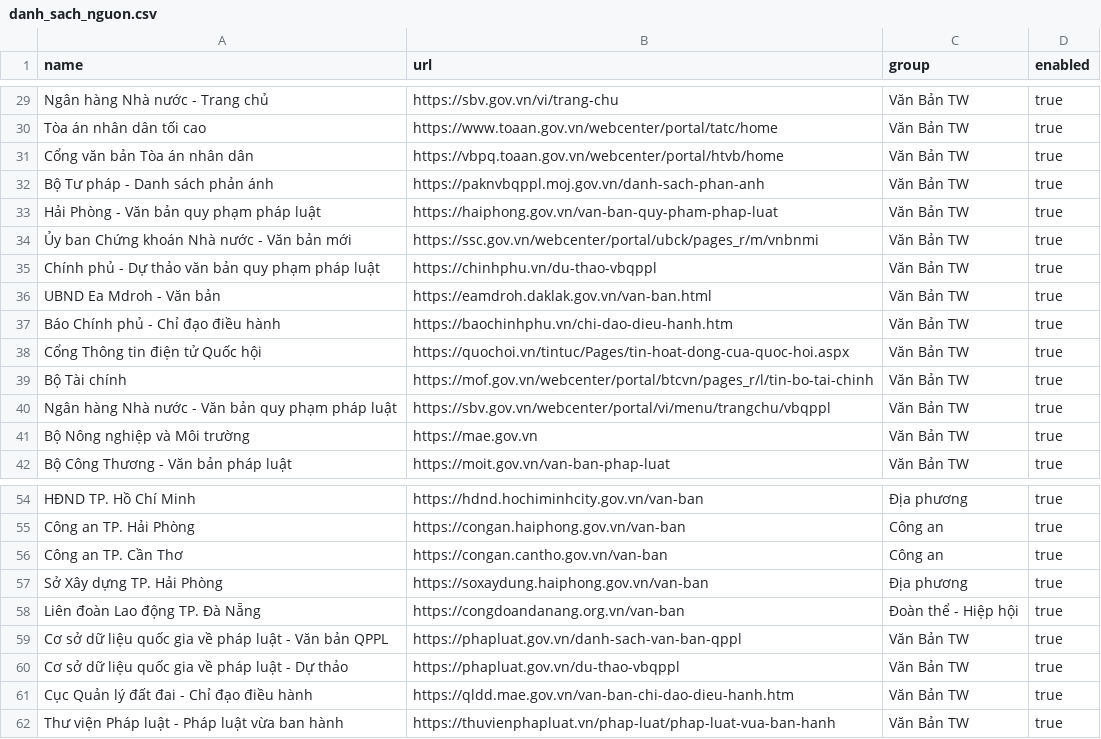
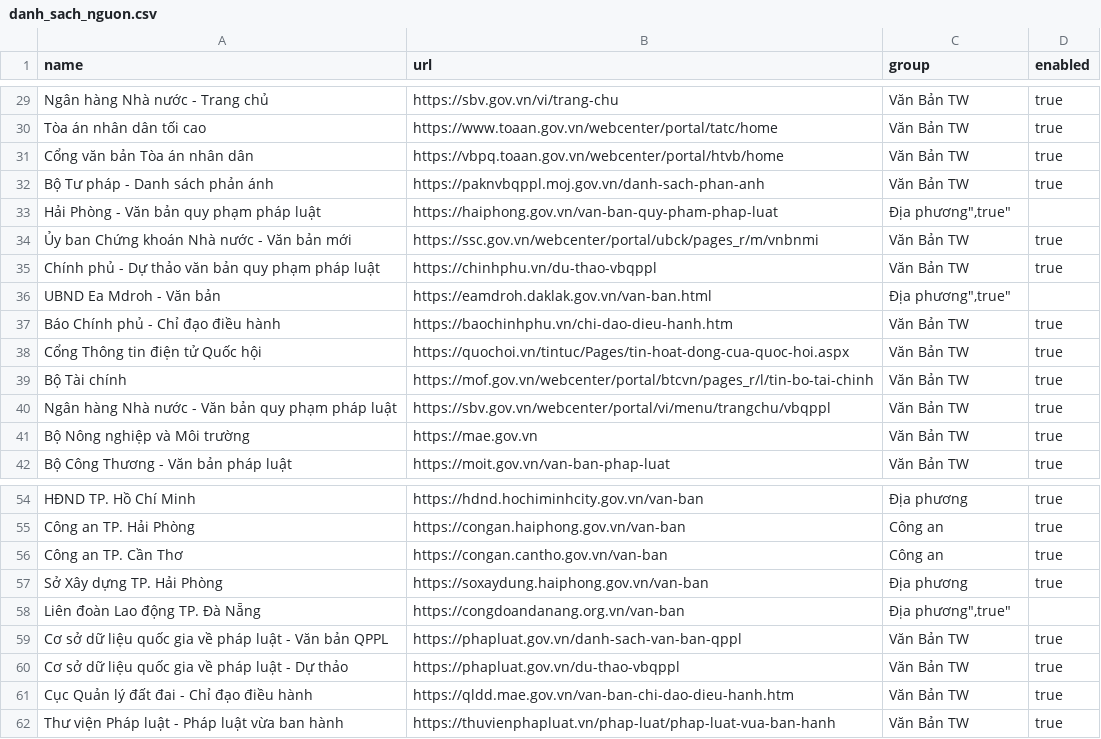
Before and after one commit to Drak-318/Tr-m-tin-t-c, a CSV file: danh_sach_nguon.csv, drawn as a sheet; only a part is shown, gaps mark what is left out; the diff covers the shown part only.

Commit message:
Correct local source groups without changing source URLs

```diff
--- a/danh_sach_nguon.csv
+++ b/danh_sach_nguon.csv
@@ -32,6 +32,6 @@ name,url,group,enabled
 "Bộ Tư pháp - Danh sách phản ánh","https://paknvbqppl.moj.gov.vn/danh-sach-phan-anh","Văn Bản TW","true"
-"Hải Phòng - Văn bản quy phạm pháp luật","https://haiphong.gov.vn/van-ban-quy-pham-phap-luat","Văn Bản TW","true"
+"Hải Phòng - Văn bản quy phạm pháp luật","https://haiphong.gov.vn/van-ban-quy-pham-phap-luat","Địa phương"","true"
 "Ủy ban Chứng khoán Nhà nước - Văn bản mới","https://ssc.gov.vn/webcenter/portal/ubck/pages_r/m/vnbnmi","Văn Bản TW","true"
 "Chính phủ - Dự thảo văn bản quy phạm pháp luật","https://chinhphu.vn/du-thao-vbqppl","Văn Bản TW","true"
-"UBND Ea Mdroh - Văn bản","https://eamdroh.daklak.gov.vn/van-ban.html","Văn Bản TW","true"
+"UBND Ea Mdroh - Văn bản","https://eamdroh.daklak.gov.vn/van-ban.html","Địa phương"","true"
 "Báo Chính phủ - Chỉ đạo điều hành","https://baochinhphu.vn/chi-dao-dieu-hanh.htm","Văn Bản TW","true"
@@ -57,3 +57,3 @@ name,url,group,enabled
 "Sở Xây dựng TP. Hải Phòng","https://soxaydung.haiphong.gov.vn/van-ban","Địa phương","true"
-"Liên đoàn Lao động TP. Đà Nẵng","https://congdoandanang.org.vn/van-ban","Đoàn thể - Hiệp hội","true"
+"Liên đoàn Lao động TP. Đà Nẵng","https://congdoandanang.org.vn/van-ban","Địa phương"","true"
 "Cơ sở dữ liệu quốc gia về pháp luật - Văn bản QPPL","https://phapluat.gov.vn/danh-sach-van-ban-qppl","Văn Bản TW","true"
```
Also changed, not shown: 40 edited cells elsewhere in this file.
